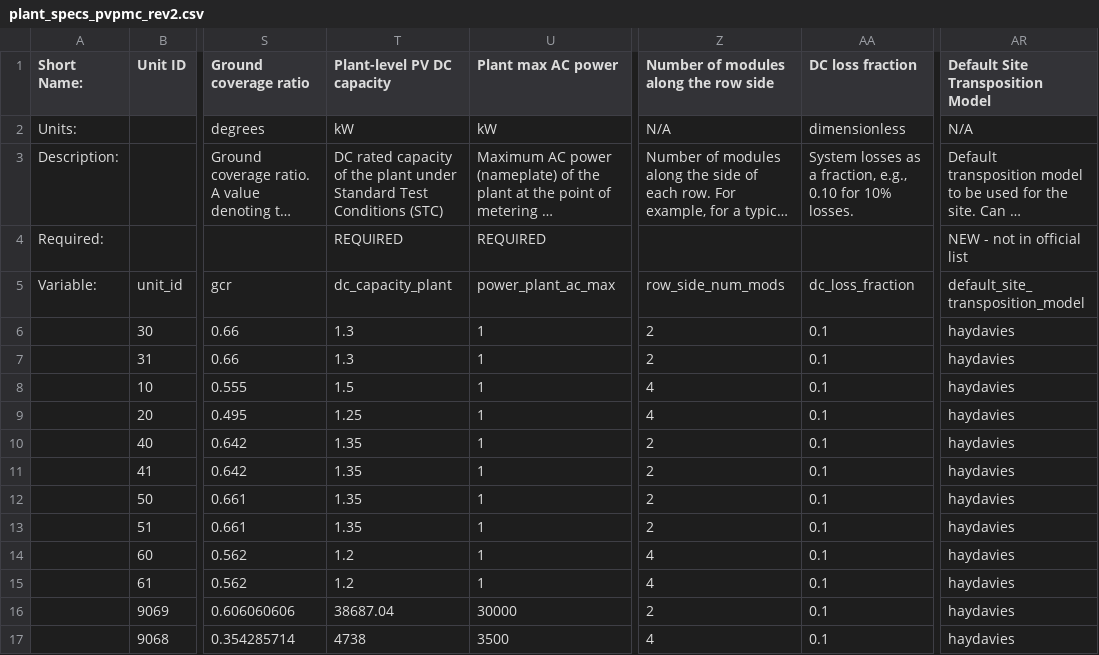
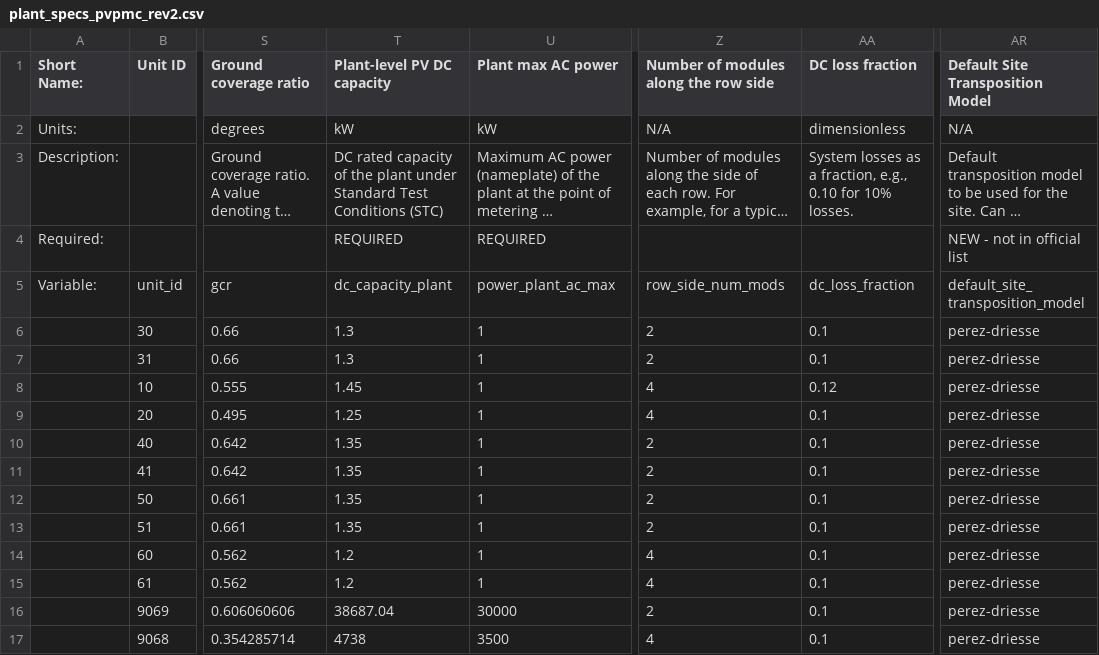
Before and after one commit to williamhobbs/2024_pvpmc_self_shade, a CSV file: plant_specs_pvpmc_rev2.csv, drawn as a sheet; only a part is shown, gaps mark what is left out; long unchanged cells end in …; the diff names each change by its address in the sheet, - before the commit and + after, or states it on an @@ line.

Commit message:
updated plant specs, switched to perez-driesse

```diff
--- a/plant_specs_pvpmc_rev2.csv
+++ b/plant_specs_pvpmc_rev2.csv
-AR6:AR17 (Default Site Transposition Model): haydavies
+AR6:AR17 (Default Site Transposition Model): perez-driesse
-T8 (Plant-level PV DC capacity): 1.5
+T8 (Plant-level PV DC capacity): 1.45
-AA8 (DC loss fraction): 0.1
+AA8 (DC loss fraction): 0.12
```
